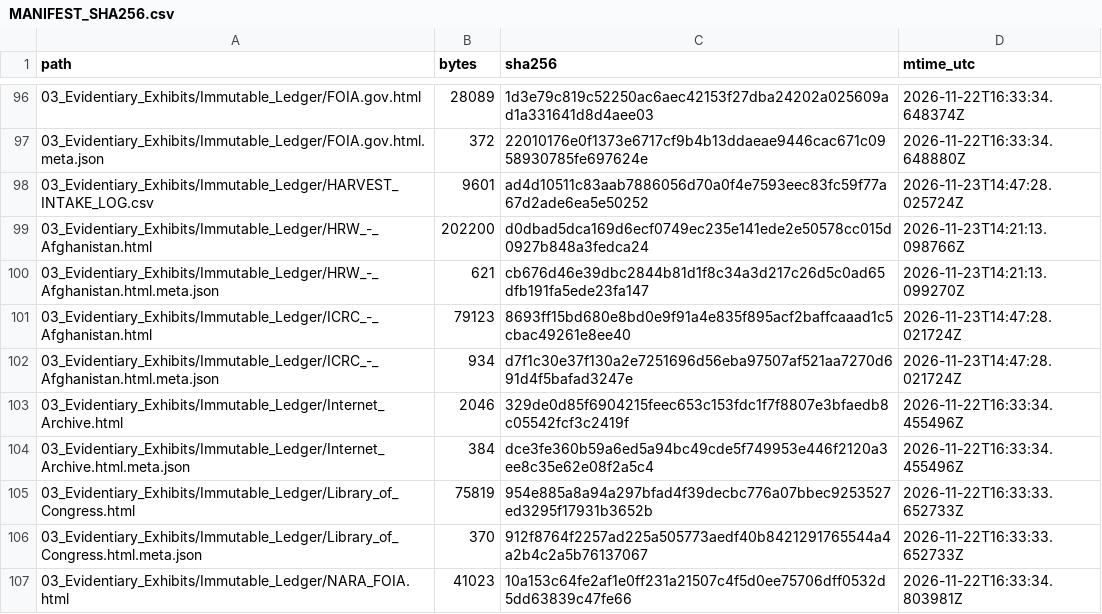
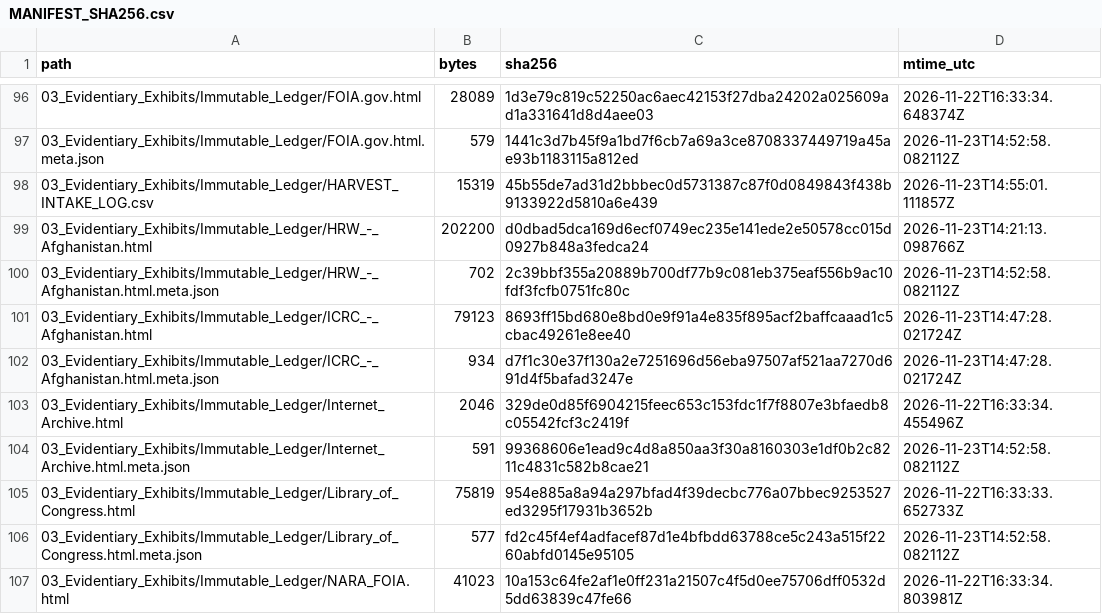
Before and after one commit to GlobalRestitutionAlliance/asia-us-af-afghanistan-master-litigation, a CSV file: 99_Archives_and_Manifests/MANIFEST_SHA256.csv, drawn as a sheet; only a part is shown, gaps mark what is left out; the diff covers the shown part only.

```diff
--- a/99_Archives_and_Manifests/MANIFEST_SHA256.csv
+++ b/99_Archives_and_Manifests/MANIFEST_SHA256.csv
@@ -96,6 +96,6 @@ path,bytes,sha256,mtime_utc
 03_Evidentiary_Exhibits/Immutable_Ledger/FOIA.gov.html,28089,1d3e79c819c52250ac6aec42153f27dba24202a025609ad1a331641d8d4aee03,2026-11-22T16:33:34.648374Z
-03_Evidentiary_Exhibits/Immutable_Ledger/FOIA.gov.html.meta.json,372,22010176e0f1373e6717cf9b4b13ddaeae9446cac671c0958930785fe697624e,2026-11-22T16:33:34.648880Z
-03_Evidentiary_Exhibits/Immutable_Ledger/HARVEST_INTAKE_LOG.csv,9601,ad4d10511c83aab7886056d70a0f4e7593eec83fc59f77a67d2ade6ea5e50252,2026-11-23T14:47:28.025724Z
+03_Evidentiary_Exhibits/Immutable_Ledger/FOIA.gov.html.meta.json,579,1441c3d7b45f9a1bd7f6cb7a69a3ce8708337449719a45ae93b1183115a812ed,2026-11-23T14:52:58.082112Z
+03_Evidentiary_Exhibits/Immutable_Ledger/HARVEST_INTAKE_LOG.csv,15319,45b55de7ad31d2bbbec0d5731387c87f0d0849843f438b9133922d5810a6e439,2026-11-23T14:55:01.111857Z
 03_Evidentiary_Exhibits/Immutable_Ledger/HRW_-_Afghanistan.html,202200,d0dbad5dca169d6ecf0749ec235e141ede2e50578cc015d0927b848a3fedca24,2026-11-23T14:21:13.098766Z
-03_Evidentiary_Exhibits/Immutable_Ledger/HRW_-_Afghanistan.html.meta.json,621,cb676d46e39dbc2844b81d1f8c34a3d217c26d5c0ad65dfb191fa5ede23fa147,2026-11-23T14:21:13.099270Z
+03_Evidentiary_Exhibits/Immutable_Ledger/HRW_-_Afghanistan.html.meta.json,702,2c39bbf355a20889b700df77b9c081eb375eaf556b9ac10fdf3fcfb0751fc80c,2026-11-23T14:52:58.082112Z
 03_Evidentiary_Exhibits/Immutable_Ledger/ICRC_-_Afghanistan.html,79123,8693ff15bd680e8bd0e9f91a4e835f895acf2baffcaaad1c5cbac49261e8ee40,2026-11-23T14:47:28.021724Z
@@ -103,5 +103,5 @@ path,bytes,sha256,mtime_utc
 03_Evidentiary_Exhibits/Immutable_Ledger/Internet_Archive.html,2046,329de0d85f6904215feec653c153fdc1f7f8807e3bfaedb8c05542fcf3c2419f,2026-11-22T16:33:34.455496Z
-03_Evidentiary_Exhibits/Immutable_Ledger/Internet_Archive.html.meta.json,384,dce3fe360b59a6ed5a94bc49cde5f749953e446f2120a3ee8c35e62e08f2a5c4,2026-11-22T16:33:34.455496Z
+03_Evidentiary_Exhibits/Immutable_Ledger/Internet_Archive.html.meta.json,591,99368606e1ead9c4d8a850aa3f30a8160303e1df0b2c8211c4831c582b8cae21,2026-11-23T14:52:58.082112Z
 03_Evidentiary_Exhibits/Immutable_Ledger/Library_of_Congress.html,75819,954e885a8a94a297bfad4f39decbc776a07bbec9253527ed3295f17931b3652b,2026-11-22T16:33:33.652733Z
-03_Evidentiary_Exhibits/Immutable_Ledger/Library_of_Congress.html.meta.json,370,912f8764f2257ad225a505773aedf40b8421291765544a4a2b4c2a5b76137067,2026-11-22T16:33:33.652733Z
+03_Evidentiary_Exhibits/Immutable_Ledger/Library_of_Congress.html.meta.json,577,fd2c45f4ef4adfacef87d1e4bfbdd63788ce5c243a515f2260abfd0145e95105,2026-11-23T14:52:58.082112Z
 03_Evidentiary_Exhibits/Immutable_Ledger/NARA_FOIA.html,41023,10a153c64fe2af1e0ff231a21507c4f5d0ee75706dff0532d5dd63839c47fe66,2026-11-22T16:33:34.803981Z
```
Also changed, not shown: 59 edited cells elsewhere in this file, 03_Evidentiary_Exhibits/Immutable_Ledger/HARVEST_INTAKE_LOG.csv, 99_Archives_and_Manifests/PENDING_RECAPTURE_REGISTER.csv, 23 other files.
